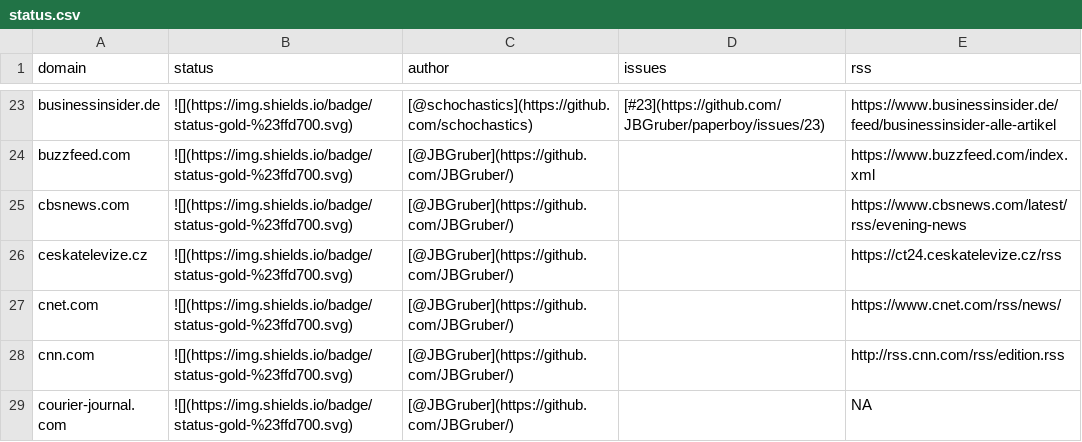
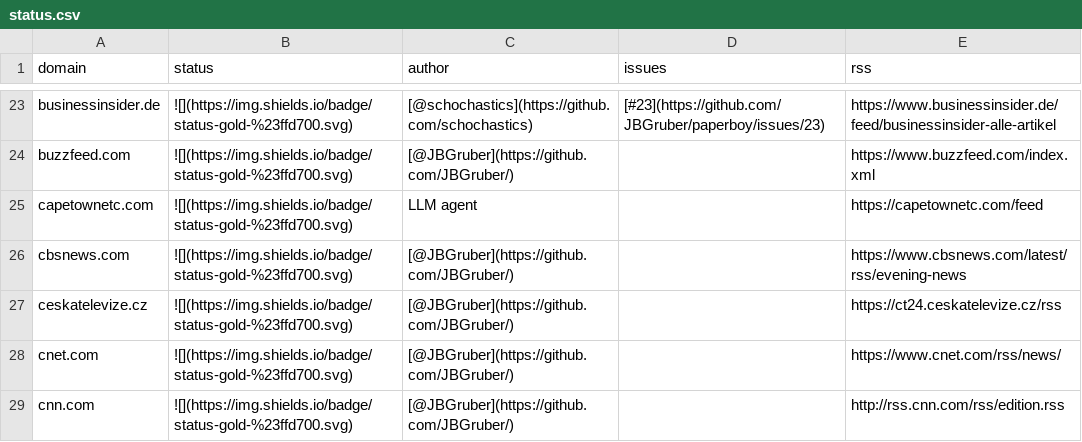
Before and after one commit to JBGruber/paperboy, a CSV file: inst/status.csv, drawn as a sheet; only a part is shown, gaps mark what is left out; the shorter side is filled out with more unchanged rows.

```diff
--- a/inst/status.csv
+++ b/inst/status.csv
@@ -24,2 +24,3 @@
 "buzzfeed.com","![](https://img.shields.io/badge/status-gold-%23ffd700.svg)","[@JBGruber](https://github.com/JBGruber/)","","https://www.buzzfeed.com/index.xml"
+"capetownetc.com","![](https://img.shields.io/badge/status-gold-%23ffd700.svg)","LLM agent","","https://capetownetc.com/feed"
 "cbsnews.com","![](https://img.shields.io/badge/status-gold-%23ffd700.svg)","[@JBGruber](https://github.com/JBGruber/)","","https://www.cbsnews.com/latest/rss/evening-news"
```
Also changed, not shown: 1 other file.
